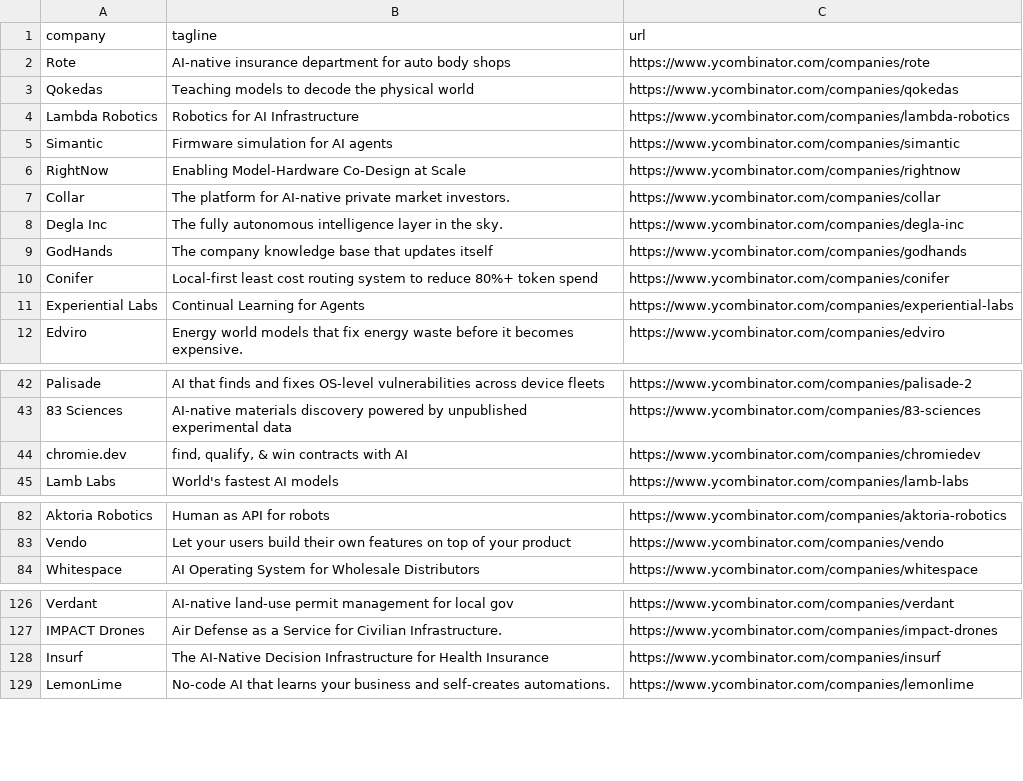
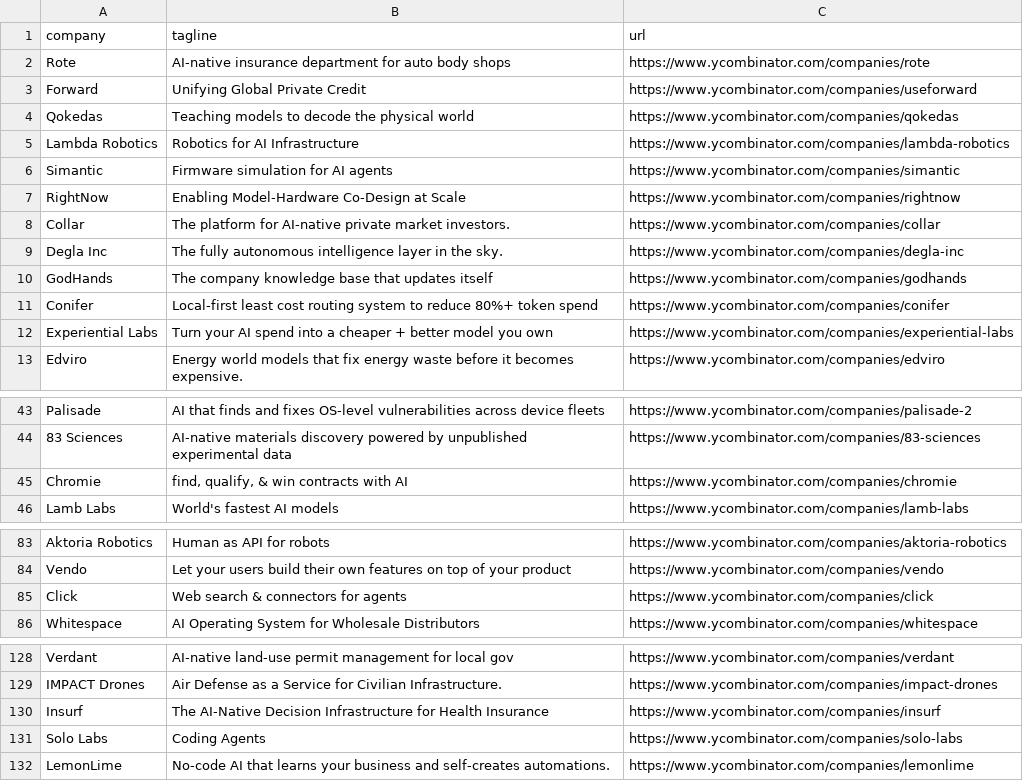
Before and after one commit to mcottle1/yc-updates, a CSV file: companies.csv, drawn as a sheet; only a part is shown, gaps mark what is left out; the diff covers the shown part only.

```diff
--- a/companies.csv
+++ b/companies.csv
@@ -2,2 +2,3 @@ company,tagline,url
 Rote,AI-native insurance department for auto body shops,https://www.ycombinator.com/companies/rote
+Forward,Unifying Global Private Credit,https://www.ycombinator.com/companies/useforward
 Qokedas,Teaching models to decode the physical world,https://www.ycombinator.com/companies/qokedas
@@ -10,3 +11,3 @@ GodHands,The company knowledge base that updates itself,https://www.ycombinator.
 Conifer,Local-first least cost routing system to reduce 80%+ token spend,https://www.ycombinator.com/companies/conifer
-Experiential Labs,Continual Learning for Agents,https://www.ycombinator.com/companies/experiential-labs
+Experiential Labs,Turn your AI spend into a cheaper + better model you own,https://www.ycombinator.com/companies/experiential-labs
 Edviro,Energy world models that fix energy waste before it becomes expensive.,https://www.ycombinator.com/companies/edviro
@@ -43,3 +44,3 @@ Palisade,AI that finds and fixes OS-level vulnerabilities across device fleets,h
 83 Sciences,AI-native materials discovery powered by unpublished experimental data,https://www.ycombinator.com/companies/83-sciences
-chromie.dev,"find, qualify, & win contracts with AI",https://www.ycombinator.com/companies/chromiedev
+Chromie,"find, qualify, & win contracts with AI",https://www.ycombinator.com/companies/chromie
 Lamb Labs,World's fastest AI models,https://www.ycombinator.com/companies/lamb-labs
@@ -83,2 +84,3 @@ Aktoria Robotics,Human as API for robots,https://www.ycombinator.com/companies/a
 Vendo,Let your users build their own features on top of your product,https://www.ycombinator.com/companies/vendo
+Click,Web search & connectors for agents,https://www.ycombinator.com/companies/click
 Whitespace,AI Operating System for Wholesale Distributors,https://www.ycombinator.com/companies/whitespace
@@ -128,2 +130,3 @@ IMPACT Drones,Air Defense as a Service for Civilian Infrastructure.,https://www.
 Insurf,The AI-Native Decision Infrastructure for Health Insurance,https://www.ycombinator.com/companies/insurf
+Solo Labs,Coding Agents,https://www.ycombinator.com/companies/solo-labs
 LemonLime,No-code AI that learns your business and self-creates automations.,https://www.ycombinator.com/companies/lemonlime
```
Also changed, not shown: 2 edited cells elsewhere in this file.
